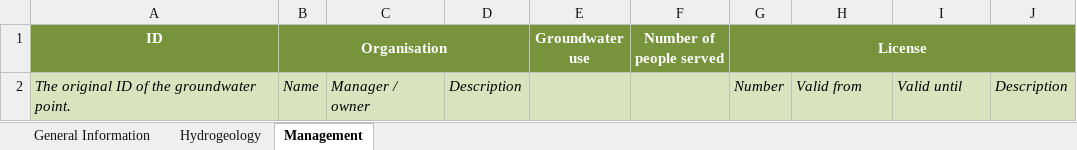
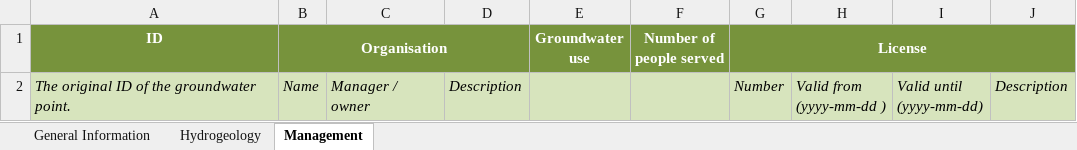
Before and after one commit to kartoza/IGRAC-WellAndMonitoringDatabase, an Excel workbook: static/download_template/wells.xlsx, sheet Management, drawn as a sheet; values as stored, in another font and other column widths than the file's, no borders; ↵ is a line break in a cell; the diff names each change by its address in the sheet, - before the commit and + after, or states it on an @@ line.

```diff
--- a/static/download_template/wells.xlsx (sheet Management)
+++ b/static/download_template/wells.xlsx (sheet Management)
-H2: Valid from
+H2: Valid from ↵ (yyyy-mm-dd )
-I2: Valid until
+I2: Valid until ↵ (yyyy-mm-dd)
```
Also changed, not shown: sheet Hydrogeology, sheet General Information, 8 other files.
